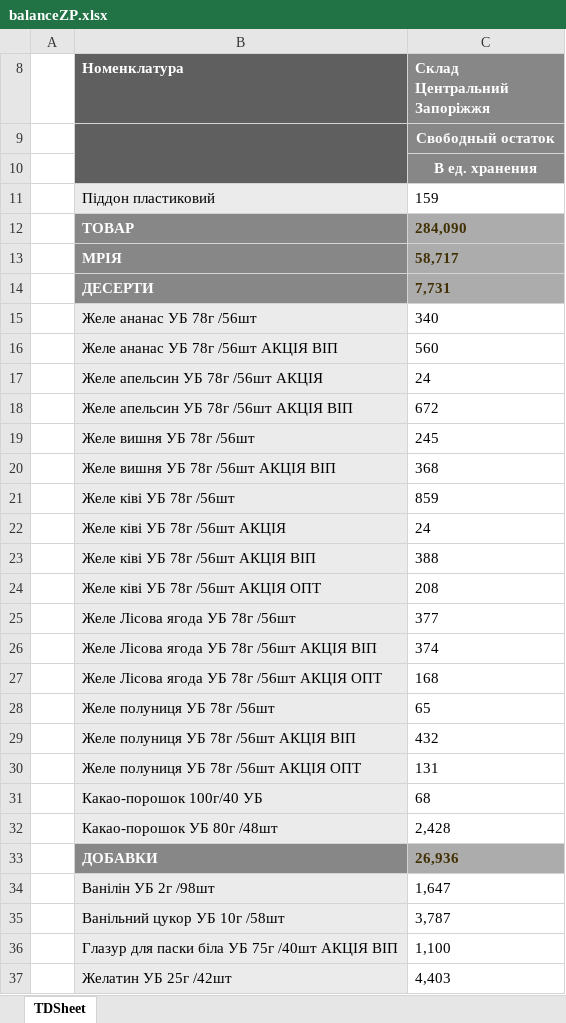
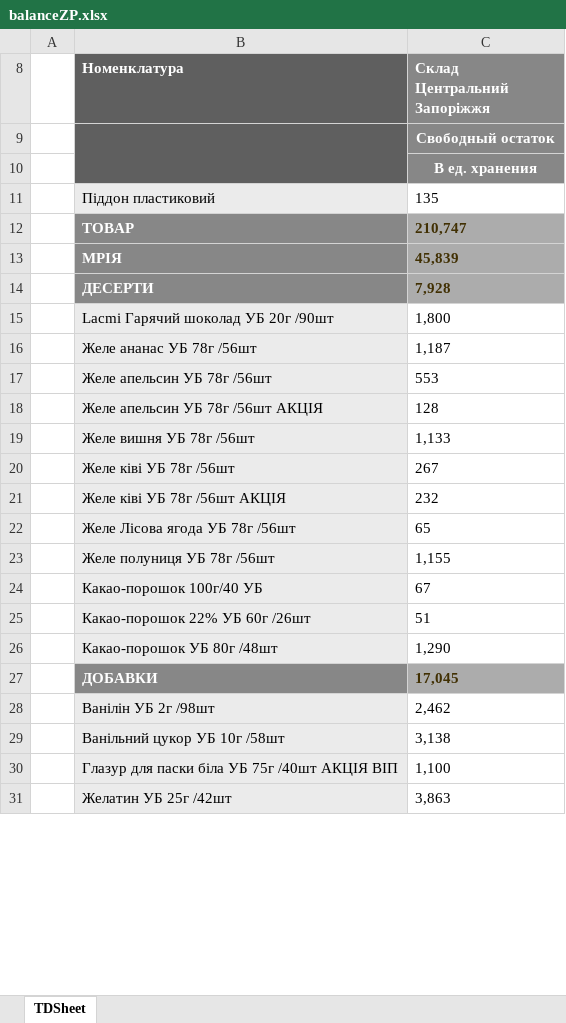
Before and after one commit to Stako21/jwt-auth, an Excel workbook: client/public/Sorce/balanceZP.xlsx, sheet TDSheet, drawn as a sheet; only a part is shown; values as stored, in another font and other column widths than the file's, no borders; charts and pictures not drawn; removed rows and columns are numbered as before the commit, all else as after; the diff covers the shown part only; the diff names each change by its address in the sheet, - before the commit and + after, or states it on an @@ line.

```diff
--- a/client/public/Sorce/balanceZP.xlsx (sheet TDSheet)
+++ b/client/public/Sorce/balanceZP.xlsx (sheet TDSheet)
-C11 (Склад Центральний Запоріжжя): 159
+C11 (Склад Центральний Запоріжжя): 135
-C12 (Склад Центральний Запоріжжя): 284,090
+C12 (Склад Центральний Запоріжжя): 210,747
-C13 (Склад Центральний Запоріжжя): 58,717
+C13 (Склад Центральний Запоріжжя): 45,839
-C14 (Склад Центральний Запоріжжя): 7,731
+C14 (Склад Центральний Запоріжжя): 7,928
+row 15:  | Lacmi Гарячий шоколад УБ 20г /90шт | 1,800
-C16 (Склад Центральний Запоріжжя): 340
+C16 (Склад Центральний Запоріжжя): 1,187
-row 16:  | Желе ананас УБ 78г /56шт АКЦІЯ ВІП | 560
+row 17:  | Желе апельсин УБ 78г /56шт | 553
-C18 (Склад Центральний Запоріжжя): 24
+C18 (Склад Центральний Запоріжжя): 128
-row 18:  | Желе апельсин УБ 78г /56шт АКЦІЯ ВІП | 672
-C19 (Склад Центральний Запоріжжя): 245
+C19 (Склад Центральний Запоріжжя): 1,133
-row 20:  | Желе вишня УБ 78г /56шт АКЦІЯ ВІП | 368
-C20 (Склад Центральний Запоріжжя): 859
+C20 (Склад Центральний Запоріжжя): 267
-C21 (Склад Центральний Запоріжжя): 24
+C21 (Склад Центральний Запоріжжя): 232
-row 23:  | Желе ківі УБ 78г /56шт АКЦІЯ ВІП | 388
-row 24:  | Желе ківі УБ 78г /56шт АКЦІЯ ОПТ | 208
-C22 (Склад Центральний Запоріжжя): 377
+C22 (Склад Центральний Запоріжжя): 65
-row 26:  | Желе Лісова ягода УБ 78г /56шт АКЦІЯ ВІП | 374
-row 27:  | Желе Лісова ягода УБ 78г /56шт АКЦІЯ ОПТ | 168
-C23 (Склад Центральний Запоріжжя): 65
+C23 (Склад Центральний Запоріжжя): 1,155
-row 29:  | Желе полуниця УБ 78г /56шт АКЦІЯ ВІП | 432
-row 30:  | Желе полуниця УБ 78г /56шт АКЦІЯ ОПТ | 131
-C24 (Склад Центральний Запоріжжя): 68
+C24 (Склад Центральний Запоріжжя): 67
+row 25:  | Какао-порошок 22% УБ 60г /26шт | 51
-C26 (Склад Центральний Запоріжжя): 2,428
+C26 (Склад Центральний Запоріжжя): 1,290
-C27 (Склад Центральний Запоріжжя): 26,936
+C27 (Склад Центральний Запоріжжя): 17,045
-C28 (Склад Центральний Запоріжжя): 1,647
+C28 (Склад Центральний Запоріжжя): 2,462
-C29 (Склад Центральний Запоріжжя): 3,787
+C29 (Склад Центральний Запоріжжя): 3,138
-C31 (Склад Центральний Запоріжжя): 4,403
+C31 (Склад Центральний Запоріжжя): 3,863
```
Also changed, not shown: 8 added rows, 100 removed rows and 310 edited cells elsewhere in this sheet, hidden cells, client/public/Sorce/balanceDP.xlsx, client/public/Sorce/balanceKR.xlsx, 6 other files.
